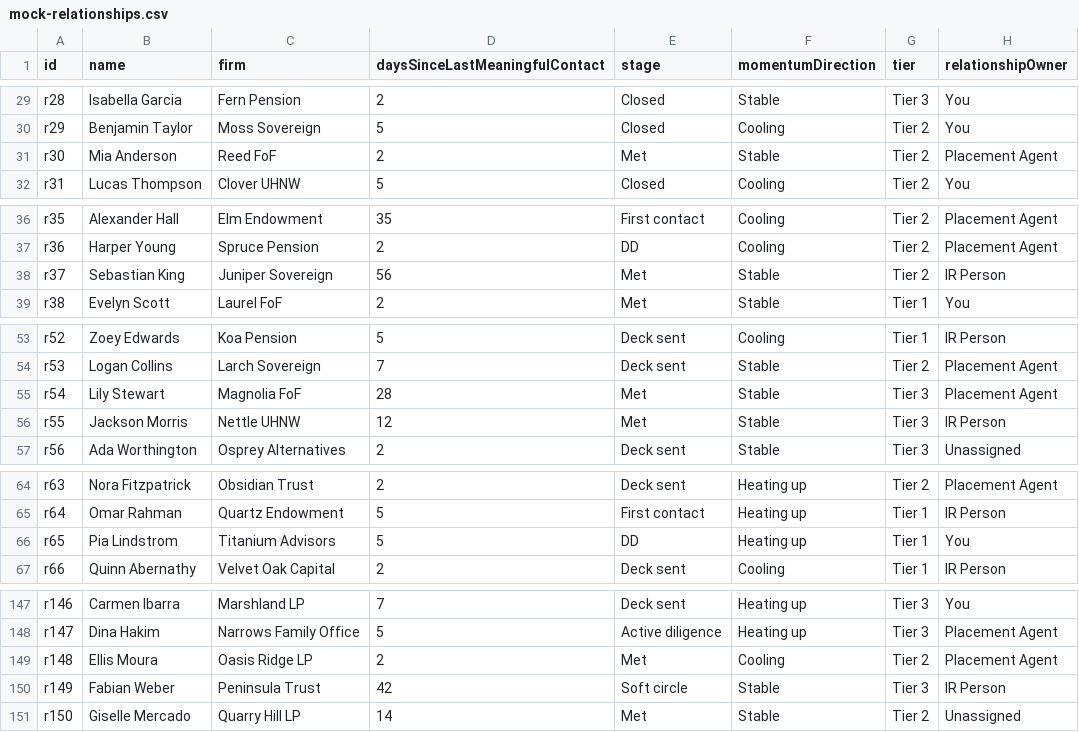
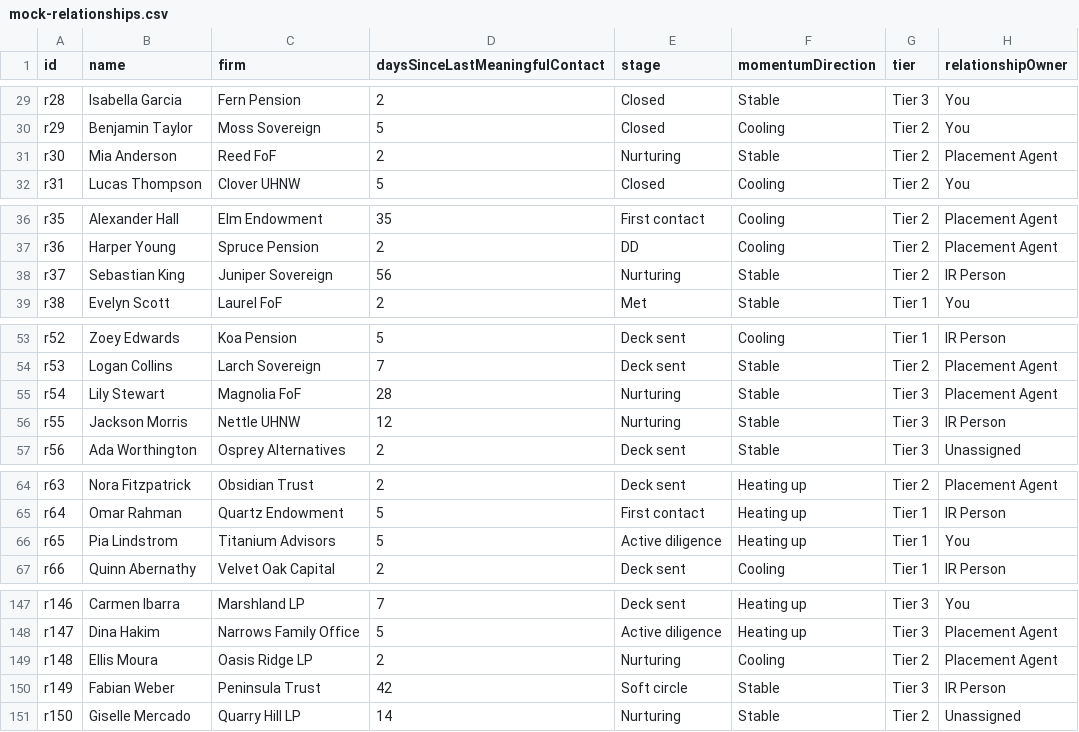
Before and after one commit to dev-jianomads/tomo_crm, a CSV file: exports/mock-relationships.csv, drawn as a sheet; only a part is shown, gaps mark what is left out; the diff covers the shown part only; the diff names each change by its address in the sheet, - before the commit and + after, or states it on an @@ line.

Commit message:
Update Pipeline Stages and Metrics to Reflect Nurturing Phase
- Changed references from "second_meeting" to "nurturing" across multiple sections in the documentation to align with updated terminology.
- Adjusted metrics calculations to include "nurturing" in the active pipeline stages, ensuring accurate data representation.
- Updated mock data and UI components to reflect the new nurturing stage, enhancing clarity in user interactions and reporting.
- Improved activity log entries and commitment details to incorporate the nurturing phase, providing a more comprehensive view of LP engagement.

```diff
--- a/exports/mock-relationships.csv
+++ b/exports/mock-relationships.csv
-E31 (stage): Met
+E31 (stage): Nurturing
-E38 (stage): Met
+E38 (stage): Nurturing
-E55:E56 (stage): Met
+E55:E56 (stage): Nurturing
-E66 (stage): DD
+E66 (stage): Active diligence
-E149 (stage): Met
+E149 (stage): Nurturing
-E151 (stage): Met
+E151 (stage): Nurturing
```
Also changed, not shown: 29 edited cells elsewhere in this file, 15 other files.
